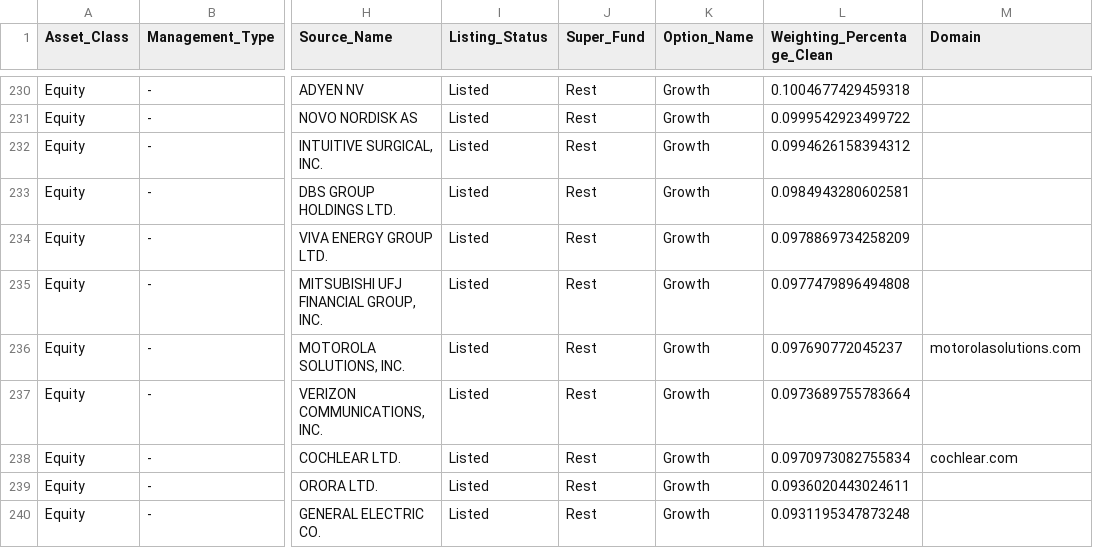
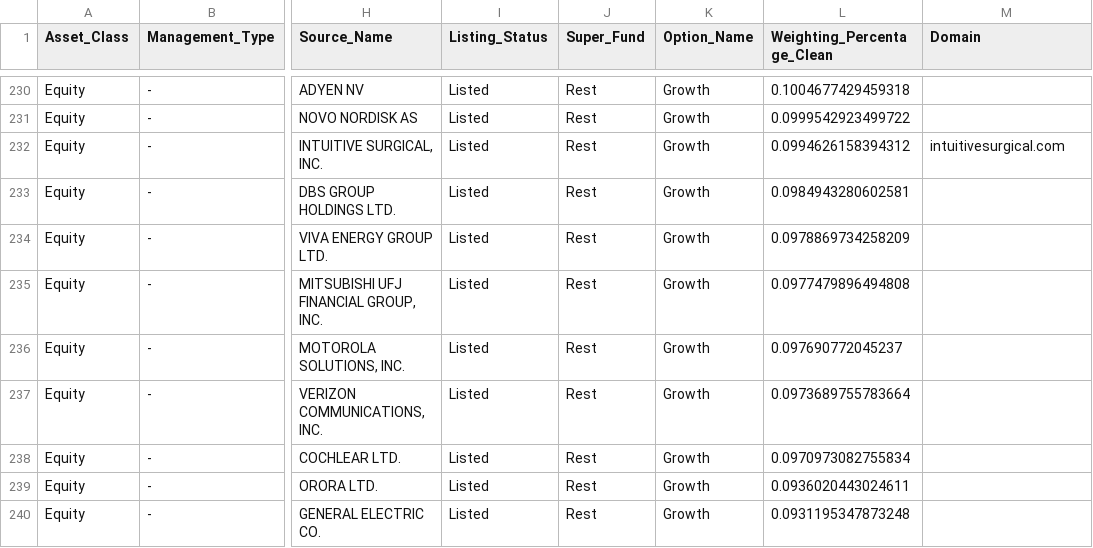
Before and after one commit to EthanPat25/ClearMoney, a CSV file: clearmoney-etl/data/Rest/Normalised/Growth.normalised.csv, drawn as a sheet; only a part is shown, gaps mark what is left out; the diff names each change by its address in the sheet, - before the commit and + after, or states it on an @@ line.

```diff
--- a/clearmoney-etl/data/Rest/Normalised/Growth.normalised.csv
+++ b/clearmoney-etl/data/Rest/Normalised/Growth.normalised.csv
-M232 (Domain): (empty)
+M232 (Domain): intuitivesurgical.com
-M236 (Domain): motorolasolutions.com
+M236 (Domain): (empty)
-M238 (Domain): cochlear.com
+M238 (Domain): (empty)
```
Also changed, not shown: clearmoney-etl/data/AustralianSuper/Normalised/Balanced.normalised.csv, clearmoney-etl/data/AustralianSuper/Normalised/Conservative.normalised.csv, 3 other files.
